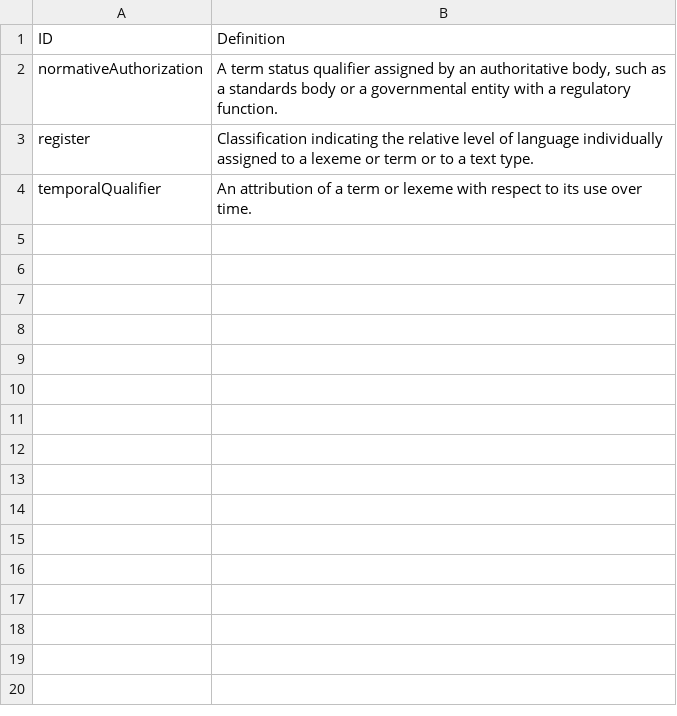
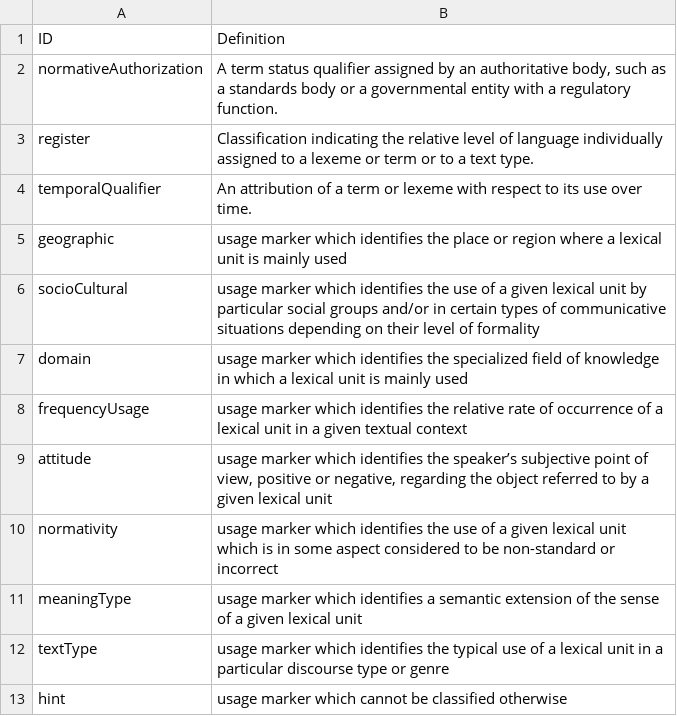
Before and after one commit to ontolex/lexinfo, a CSV file: data/usages.csv, drawn as a sheet.

Commit message:
Add extra usage following TEI-Lex0
https://dariah-eric.github.io/lexicalresources/pages/TEILex0/TEILex0.html#TEI.usg

```diff
--- a/data/usages.csv
+++ b/data/usages.csv
@@ -4 +4,10 @@ register,Classification indicating the relative level of language individually a
 temporalQualifier,An attribution of a term or lexeme with respect to its use over time.
+geographic,"usage marker which identifies the place or region where a lexical unit is mainly used"
+socioCultural,"usage marker which identifies the use of a given lexical unit by particular social groups and/or in certain types of communicative situations depending on their level of formality"
+domain,"usage marker which identifies the specialized field of knowledge in which a lexical unit is mainly used"
+frequencyUsage,"usage marker which identifies the relative rate of occurrence of a lexical unit in a given textual context"
+attitude,"usage marker which identifies the speaker’s subjective point of view, positive or negative, regarding the object referred to by a given lexical unit"
+normativity,"usage marker which identifies the use of a given lexical unit which is in some aspect considered to be non-standard or incorrect"
+meaningType,"usage marker which identifies a semantic extension of the sense of a given lexical unit"
+textType,"usage marker which identifies the typical use of a lexical unit in a particular discourse type or genre"
+hint,"usage marker which cannot be classified otherwise"
```
